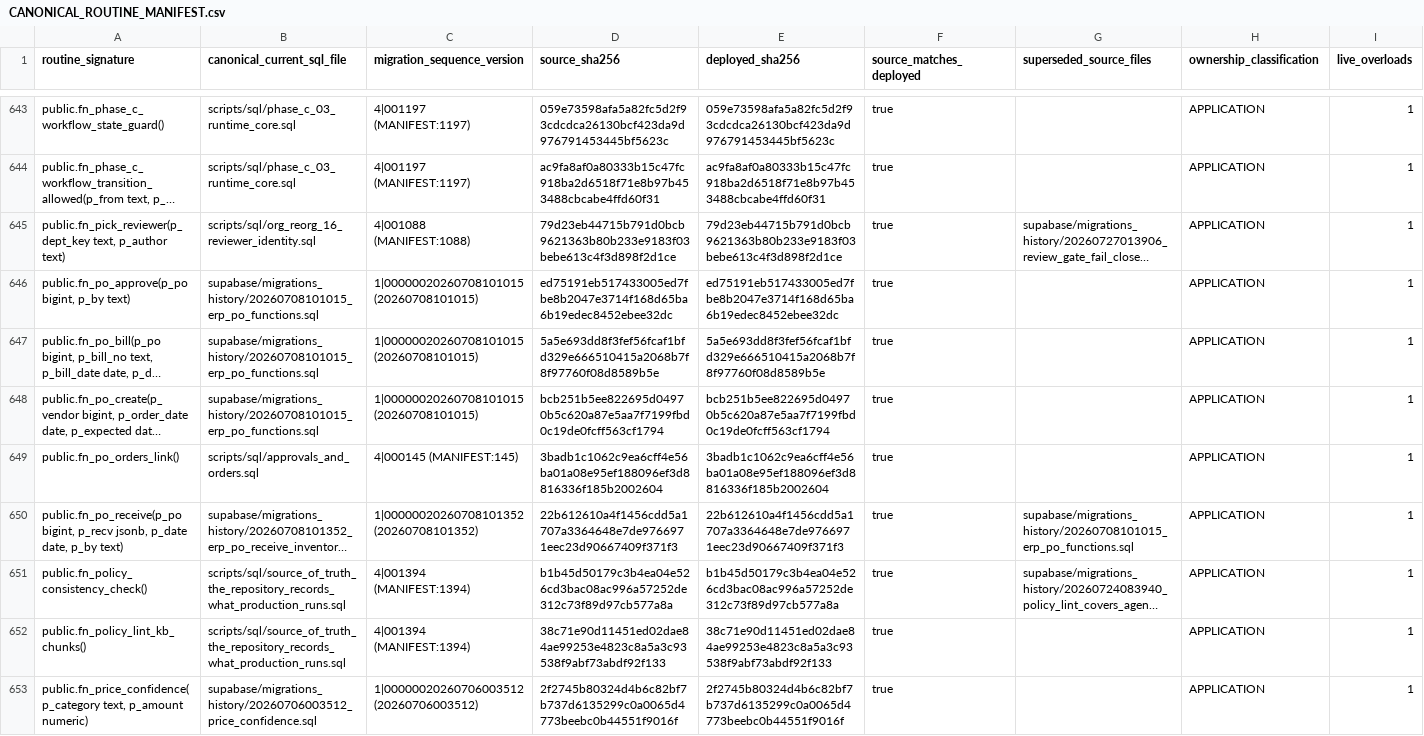
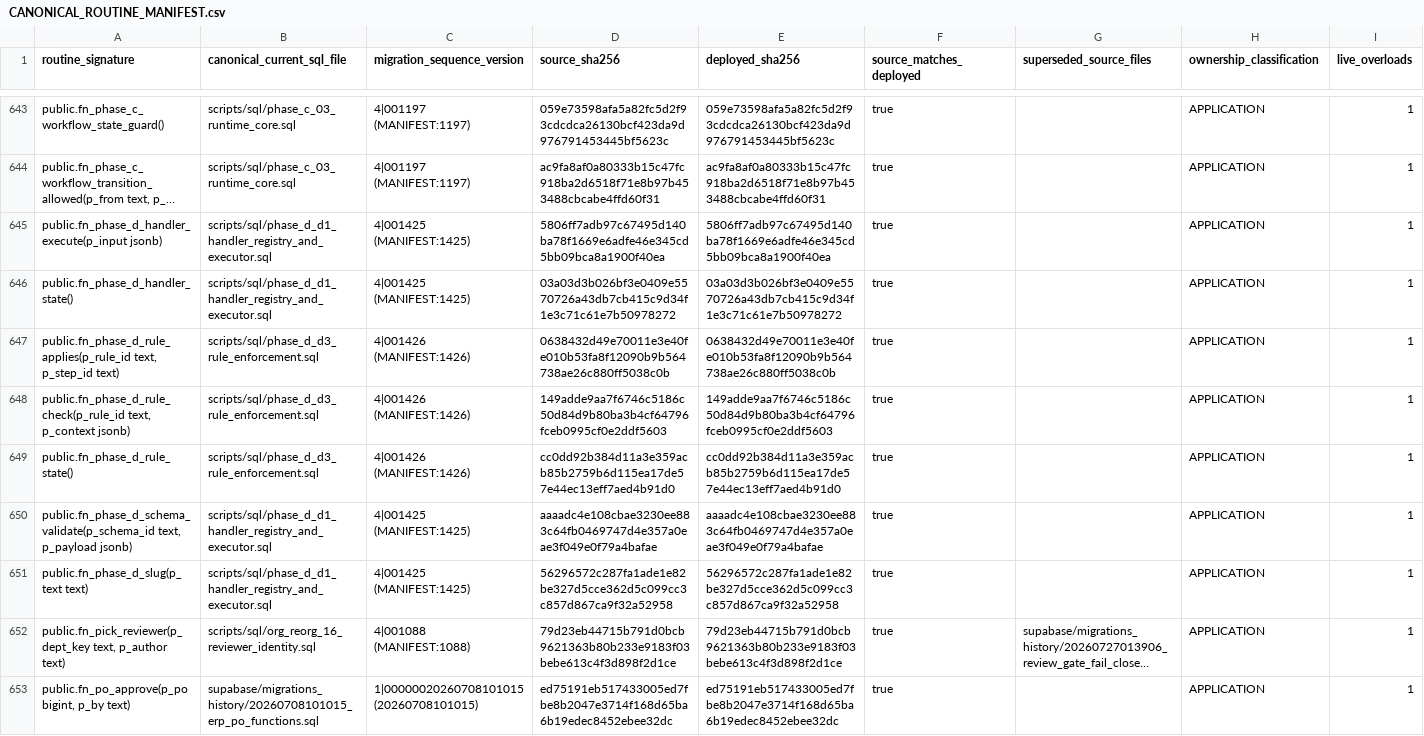
Before and after one commit to ahmadmhdnabilalzain-bot/quotesdone, a CSV file: docs/phase-c-final-kernel/CANONICAL_ROUTINE_MANIFEST.csv, drawn as a sheet; only a part is shown, gaps mark what is left out; the shorter side is filled out with more unchanged rows; long unchanged cells end in …; the diff names each change by its address in the sheet, - before the commit and + after, or states it on an @@ line.

```diff
--- a/docs/phase-c-final-kernel/CANONICAL_ROUTINE_MANIFEST.csv
+++ b/docs/phase-c-final-kernel/CANONICAL_ROUTINE_MANIFEST.csv
+row 645: public.fn_phase_d_handler_execute(p_input jsonb) | scripts/sql/phase_d_d1_handler_registry_and_executor.sql | 4|001425 (MANIFEST:1425) | 5806ff7adb97c67495d140ba78f1669e6adfe46e345cd5bb09bca8a1900f40ea | 5806ff7adb97c67495d140ba78f1669e6adfe46e345cd5bb09bca8a1900f40ea | true |  | APPLICATION | 1
+row 646: public.fn_phase_d_handler_state() | scripts/sql/phase_d_d1_handler_registry_and_executor.sql | 4|001425 (MANIFEST:1425) | 03a03d3b026bf3e0409e5570726a43db7cb415c9d34f1e3c71c61e7b50978272 | 03a03d3b026bf3e0409e5570726a43db7cb415c9d34f1e3c71c61e7b50978272 | true |  | APPLICATION | 1
+row 647: public.fn_phase_d_rule_applies(p_rule_id text, p_step_id text) | scripts/sql/phase_d_d3_rule_enforcement.sql | 4|001426 (MANIFEST:1426) | 0638432d49e70011e3e40fe010b53fa8f12090b9b564738ae26c880ff5038c0b | 0638432d49e70011e3e40fe010b53fa8f12090b9b564738ae26c880ff5038c0b | true |  | APPLICATION | 1
+row 648: public.fn_phase_d_rule_check(p_rule_id text, p_context jsonb) | scripts/sql/phase_d_d3_rule_enforcement.sql | 4|001426 (MANIFEST:1426) | 149adde9aa7f6746c5186c50d84d9b80ba3b4cf64796fceb0995cf0e2ddf5603 | 149adde9aa7f6746c5186c50d84d9b80ba3b4cf64796fceb0995cf0e2ddf5603 | true |  | APPLICATION | 1
+row 649: public.fn_phase_d_rule_state() | scripts/sql/phase_d_d3_rule_enforcement.sql | 4|001426 (MANIFEST:1426) | cc0dd92b384d11a3e359acb85b2759b6d115ea17de57e44ec13eff7aed4b91d0 | cc0dd92b384d11a3e359acb85b2759b6d115ea17de57e44ec13eff7aed4b91d0 | true |  | APPLICATION | 1
+row 650: public.fn_phase_d_schema_validate(p_schema_id text, p_payload jsonb) | scripts/sql/phase_d_d1_handler_registry_and_executor.sql | 4|001425 (MANIFEST:1425) | aaaadc4e108cbae3230ee883c64fb0469747d4e357a0eae3f049e0f79a4bafae | aaaadc4e108cbae3230ee883c64fb0469747d4e357a0eae3f049e0f79a4bafae | true |  | APPLICATION | 1
+row 651: public.fn_phase_d_slug(p_text text) | scripts/sql/phase_d_d1_handler_registry_and_executor.sql | 4|001425 (MANIFEST:1425) | 56296572c287fa1ade1e82be327d5cce362d5c099cc3c857d867ca9f32a52958 | 56296572c287fa1ade1e82be327d5cce362d5c099cc3c857d867ca9f32a52958 | true |  | APPLICATION | 1
```
Also changed, not shown: 2 other files.
